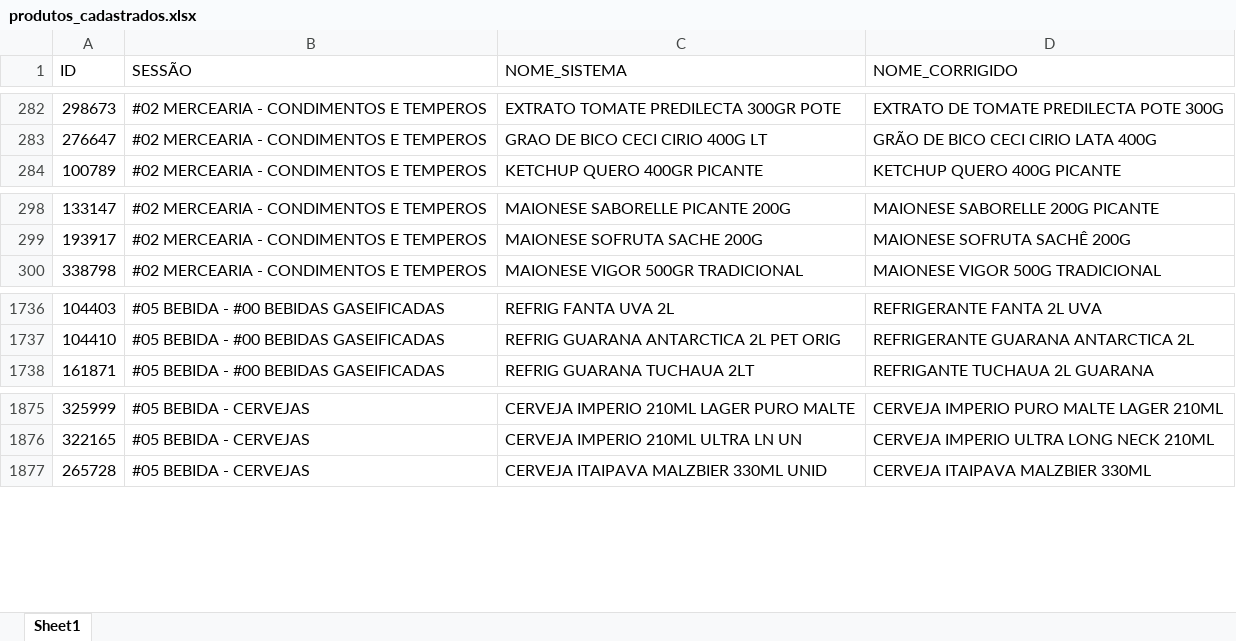
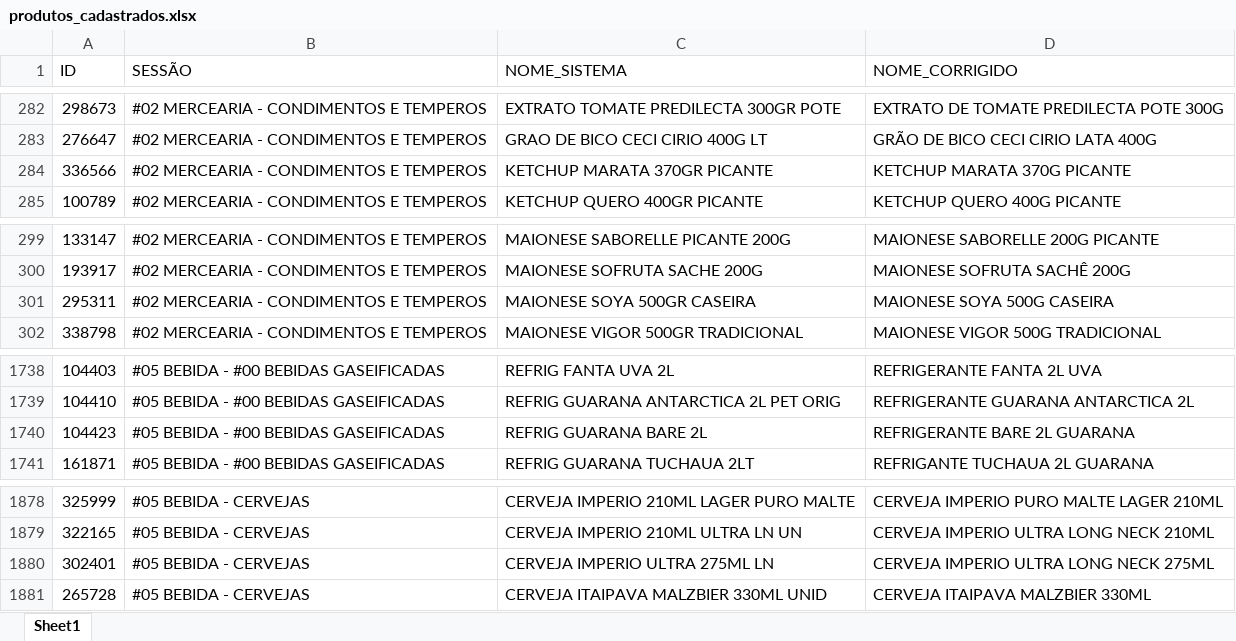
Before and after one commit to geisson/automacao_giro_ofertas, an Excel workbook: produtos_cadastrados.xlsx, sheet Sheet1, drawn as a sheet; only a part is shown, gaps mark what is left out; values as stored, in another font and other column widths than the file's, no cell formats; the diff names each change by its address in the sheet, - before the commit and + after, or states it on an @@ line.

```diff
--- a/produtos_cadastrados.xlsx (sheet Sheet1)
+++ b/produtos_cadastrados.xlsx (sheet Sheet1)
+row 284: 336566 | #02 MERCEARIA - CONDIMENTOS E TEMPEROS | KETCHUP MARATA 370GR PICANTE | KETCHUP MARATA 370G PICANTE
+row 301: 295311 | #02 MERCEARIA - CONDIMENTOS E TEMPEROS | MAIONESE SOYA 500GR CASEIRA | MAIONESE SOYA 500G CASEIRA
+row 1740: 104423 | #05 BEBIDA - #00 BEBIDAS GASEIFICADAS | REFRIG GUARANA BARE 2L | REFRIGERANTE BARE 2L GUARANA
+row 1880: 302401 | #05 BEBIDA - CERVEJAS | CERVEJA IMPERIO ULTRA 275ML LN | CERVEJA IMPERIO ULTRA LONG NECK 275ML
```
Also changed, not shown: cell formats, giro_da_praça_ofertas - QUARTA.xlsx, 6 other files.
